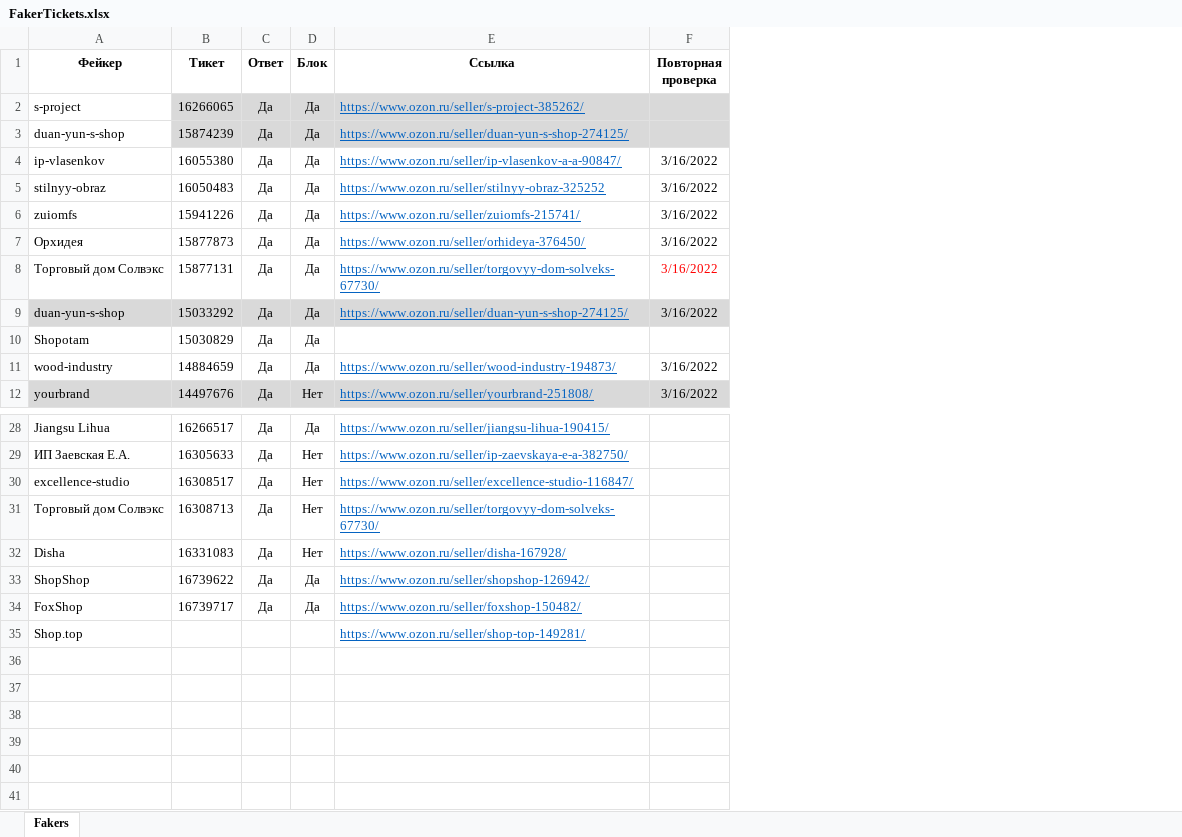
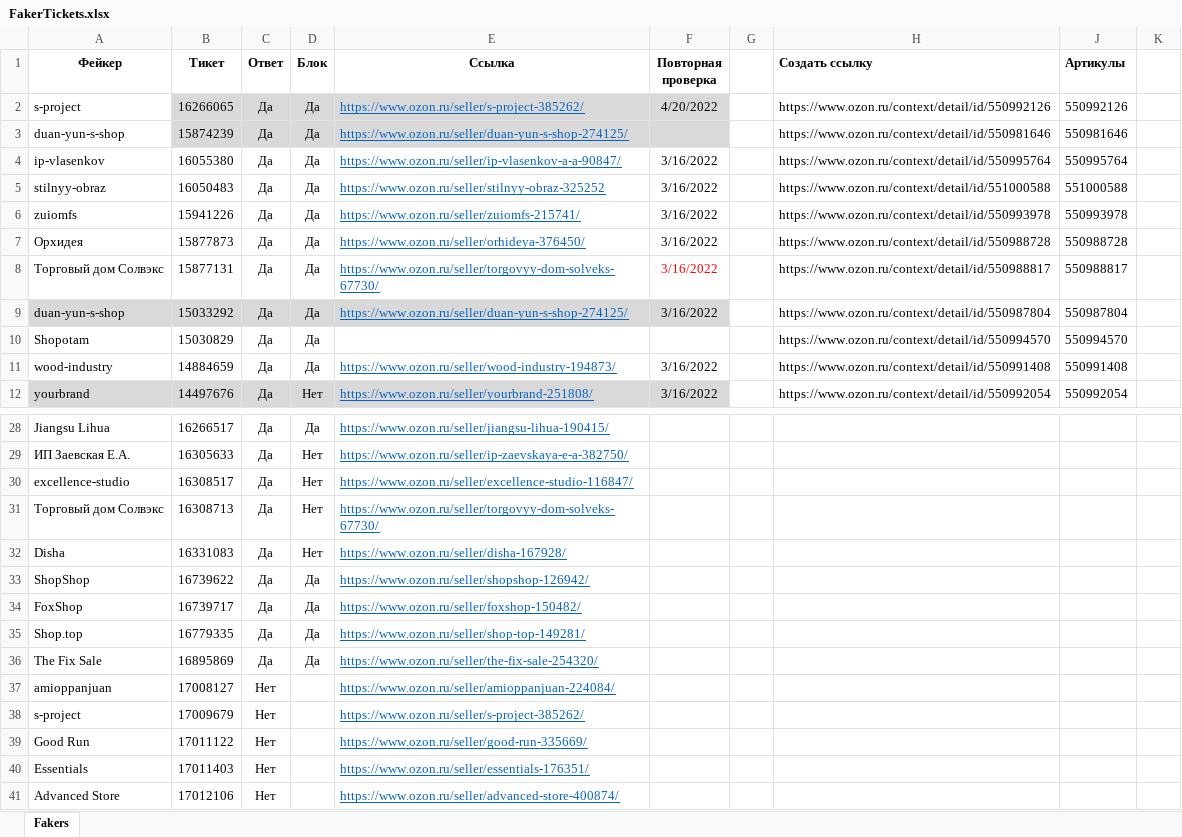
Before and after one commit to seyanaracore/HatsAndCaps, an Excel workbook: Excel/FakerTickets.xlsx, sheet Fakers, drawn as a sheet; only a part is shown, gaps mark what is left out; values as stored, in another font and other column widths than the file's, no borders; conditional formats not drawn; removed rows and columns are numbered as before the commit, all else as after; the diff names each change by its address in the sheet, - before the commit and + after, or states it on an @@ line.

Commit message:
Ozon Fakers upd

```diff
--- a/Excel/FakerTickets.xlsx (sheet Fakers)
+++ b/Excel/FakerTickets.xlsx (sheet Fakers)
+column G, empty
+column H (Создать ссылку), rows 2-12: https://www.ozon.ru/context/detail/id/550992126 | https://www.ozon.ru/context/detail/id/550981646 | https://www.ozon.ru/context/detail/id/550995764 | https://www.ozon.ru/context/detail/id/551000588 | https://www.ozon.ru/context/detail/id/550993978 | https://www.ozon.ru/context/detail/id/550988728 | https://www.ozon.ru/context/detail/id/550988817 | https://www.ozon.ru/context/detail/id/550987804 | https://www.ozon.ru/context/detail/id/550994570 | https://www.ozon.ru/context/detail/id/550991408 | https://www.ozon.ru/context/detail/id/550992054
+column J (Артикулы), rows 2-12: 550992126 | 550981646 | 550995764 | 551000588 | 550993978 | 550988728 | 550988817 | 550987804 | 550994570 | 550991408 | 550992054
+column K, empty
-F2 (Повторная проверка): (empty)
+F2 (Повторная проверка): 4/20/2022
-row 35: Shop.top |  |  |  | https://www.ozon.ru/seller/shop-top-149281/
+row 35: Shop.top | 16779335 | Да | Да | https://www.ozon.ru/seller/shop-top-149281/
+row 36: The Fix Sale | 16895869 | Да | Да | https://www.ozon.ru/seller/the-fix-sale-254320/
+row 37: amioppanjuan | 17008127 | Нет |  | https://www.ozon.ru/seller/amioppanjuan-224084/
+row 38: s-project | 17009679 | Нет |  | https://www.ozon.ru/seller/s-project-385262/
+row 39: Good Run | 17011122 | Нет |  | https://www.ozon.ru/seller/good-run-335669/
+row 40: Essentials | 17011403 | Нет |  | https://www.ozon.ru/seller/essentials-176351/
+row 41: Advanced Store | 17012106 | Нет |  | https://www.ozon.ru/seller/advanced-store-400874/
```
Also changed, not shown: hidden cells.
